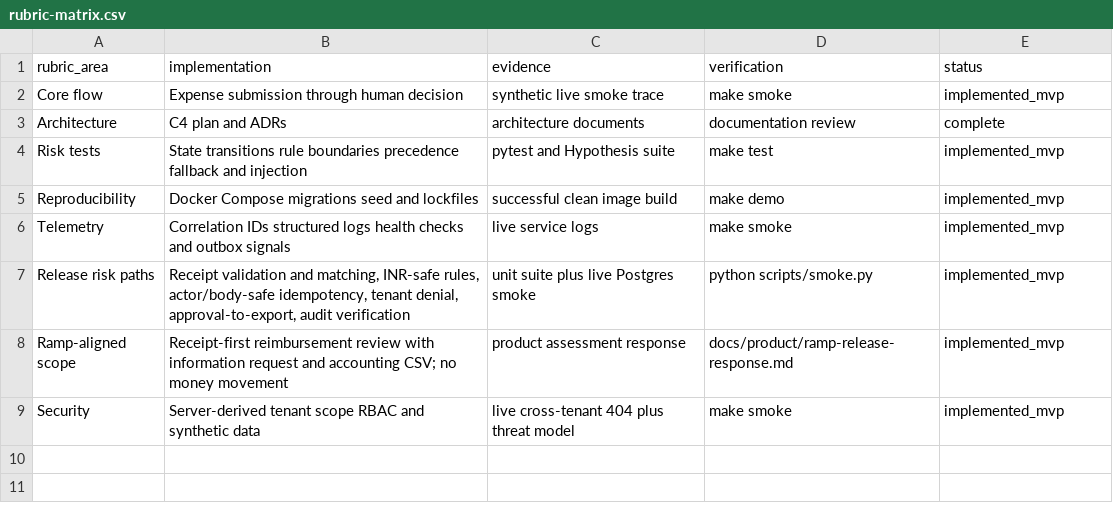
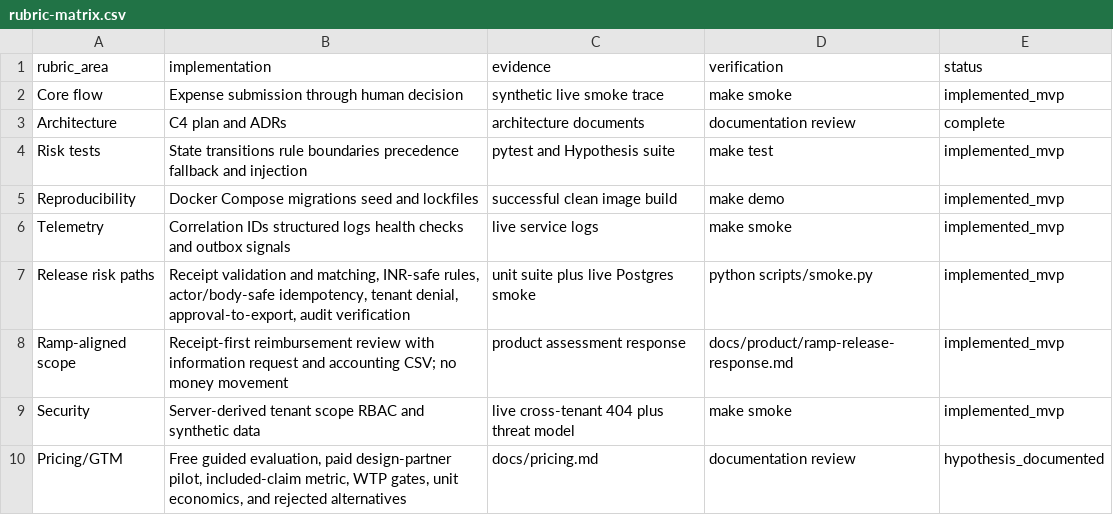
Before and after one commit to anilkatta1/ClearSpend, a CSV file: docs/evidence/rubric-matrix.csv, drawn as a sheet; the diff names each change by its address in the sheet, - before the commit and + after, or states it on an @@ line.

Commit message:
update pricing

```diff
--- a/docs/evidence/rubric-matrix.csv
+++ b/docs/evidence/rubric-matrix.csv
+row 10: Pricing/GTM | Free guided evaluation, paid design-partner pilot, included-claim metric, WTP gates, unit economics, and rejected alternatives | docs/pricing.md | documentation review | hypothesis_documented
```
Also changed, not shown: 3 other files.
